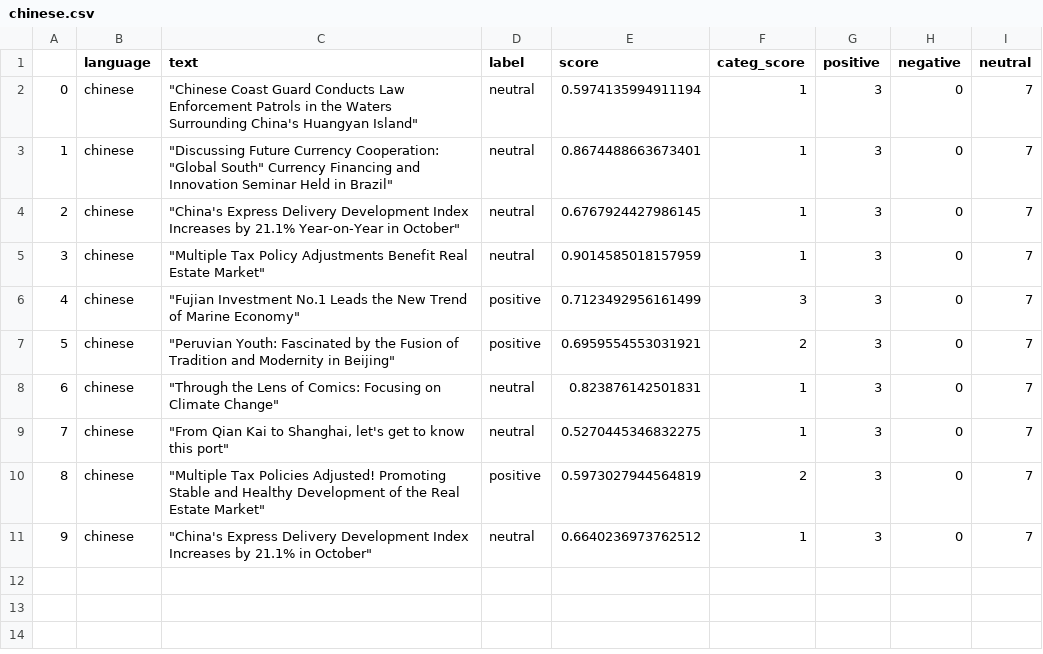
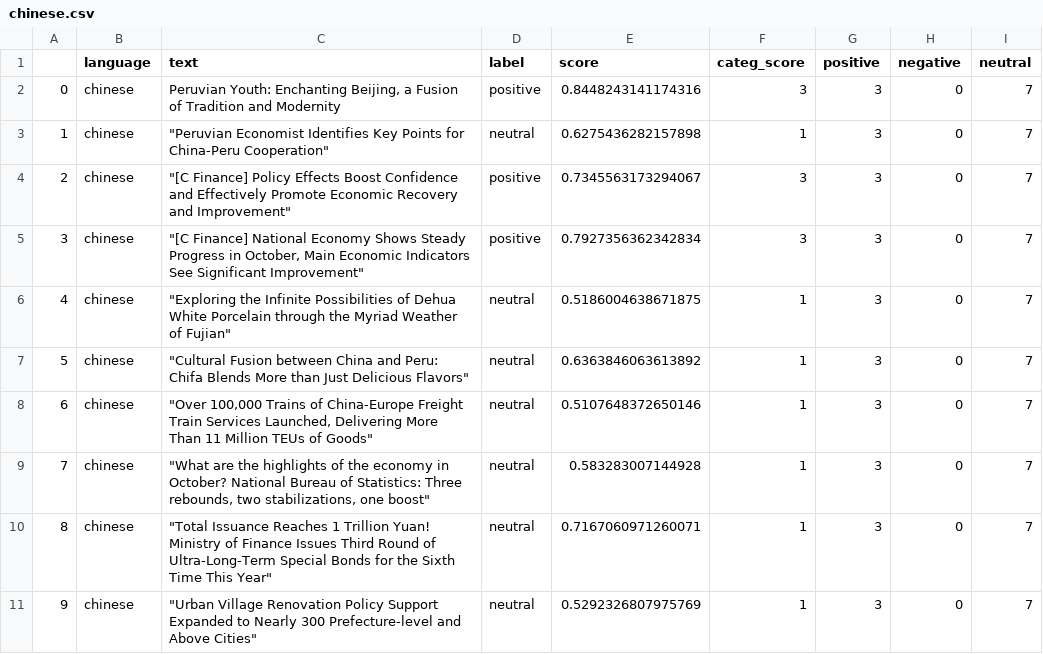
Before and after one commit to mfhan/translatenews, a CSV file: chinese.csv, drawn as a sheet.

```diff
--- a/chinese.csv
+++ b/chinese.csv
@@ -1,11 +1,11 @@
 ,language,text,label,score,categ_score,positive,negative,neutral
-0,chinese,"""Chinese Coast Guard Conducts Law Enforcement Patrols in the Waters Surrounding China's Huangyan Island""",neutral,0.5974135994911194,1,3,0,7
-1,chinese,"""Discussing Future Currency Cooperation: ""Global South"" Currency Financing and Innovation Seminar Held in Brazil""",neutral,0.8674488663673401,1,3,0,7
-2,chinese,"""China's Express Delivery Development Index Increases by 21.1% Year-on-Year in October""",neutral,0.6767924427986145,1,3,0,7
-3,chinese,"""Multiple Tax Policy Adjustments Benefit Real Estate Market""",neutral,0.9014585018157959,1,3,0,7
-4,chinese,"""Fujian Investment No.1 Leads the New Trend of Marine Economy""",positive,0.7123492956161499,3,3,0,7
-5,chinese,"""Peruvian Youth: Fascinated by the Fusion of Tradition and Modernity in Beijing""",positive,0.6959554553031921,2,3,0,7
-6,chinese,"""Through the Lens of Comics: Focusing on Climate Change""",neutral,0.823876142501831,1,3,0,7
-7,chinese,"""From Qian Kai to Shanghai, let's get to know this port""",neutral,0.5270445346832275,1,3,0,7
-8,chinese,"""Multiple Tax Policies Adjusted! Promoting Stable and Healthy Development of the Real Estate Market""",positive,0.5973027944564819,2,3,0,7
-9,chinese,"""China's Express Delivery Development Index Increases by 21.1% in October""",neutral,0.6640236973762512,1,3,0,7
+0,chinese,"Peruvian Youth: Enchanting Beijing, a Fusion of Tradition and Modernity",positive,0.8448243141174316,3,3,0,7
+1,chinese,"""Peruvian Economist Identifies Key Points for China-Peru Cooperation""",neutral,0.6275436282157898,1,3,0,7
+2,chinese,"""[C Finance] Policy Effects Boost Confidence and Effectively Promote Economic Recovery and Improvement""",positive,0.7345563173294067,3,3,0,7
+3,chinese,"""[C Finance] National Economy Shows Steady Progress in October, Main Economic Indicators See Significant Improvement""",positive,0.7927356362342834,3,3,0,7
+4,chinese,"""Exploring the Infinite Possibilities of Dehua White Porcelain through the Myriad Weather of Fujian""",neutral,0.5186004638671875,1,3,0,7
+5,chinese,"""Cultural Fusion between China and Peru: Chifa Blends More than Just Delicious Flavors""",neutral,0.6363846063613892,1,3,0,7
+6,chinese,"""Over 100,000 Trains of China-Europe Freight Train Services Launched, Delivering More Than 11 Million TEUs of Goods""",neutral,0.5107648372650146,1,3,0,7
+7,chinese,"""What are the highlights of the economy in October? National Bureau of Statistics: Three rebounds, two stabilizations, one boost""",neutral,0.583283007144928,1,3,0,7
+8,chinese,"""Total Issuance Reaches 1 Trillion Yuan! Ministry of Finance Issues Third Round of Ultra-Long-Term Special Bonds for the Sixth Time This Year""",neutral,0.7167060971260071,1,3,0,7
+9,chinese,"""Urban Village Renovation Policy Support Expanded to Nearly 300 Prefecture-level and Above Cities""",neutral,0.5292326807975769,1,3,0,7
```
